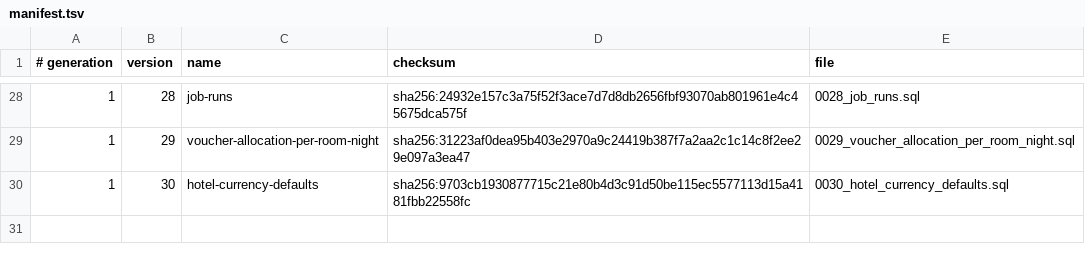
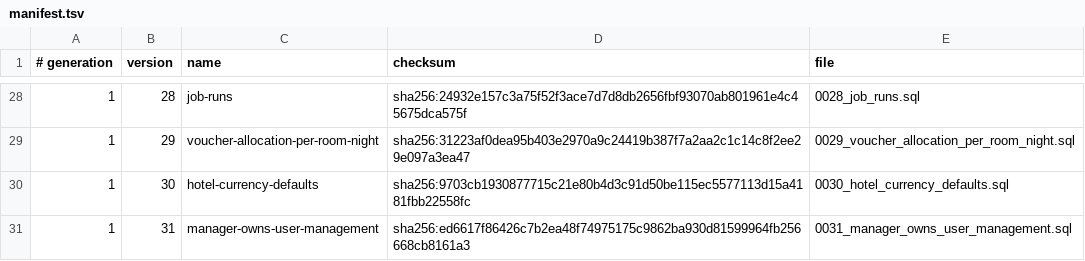
Before and after one commit to siewong007/hotel-app-rust, a TSV file: hotel-desktop/src-tauri/database/postgres/patches/manifest.tsv, drawn as a sheet; only a part is shown, gaps mark what is left out.

Commit message:
feat(rbac): manager owns user management and data transfer; admin no longer does (#331)
Owner's rule: manager has everything admin has, plus user management and
data transfer; admin keeps everything else.

- Patch 0031 (idempotent, self-verifying):
  - manager gets every admin permission plus the moved set;
  - admin loses users:*, roles:*, permissions:*, data_transfer:*,
    teams:create/update/delete/assign/manage, navigation_rbac:read and
    navigation_data_transfer:read (keeps teams:read);
  - manager priority 80 -> 150 (admin 100, super_admin 1000), so the
    role-priority guard lets a manager assign/manage admin and below but
    never another manager or super_admin;
  - every active users.is_super_admin account also gets the super_admin
    role, so the System Administrator account (flagged, assigned only
    admin) keeps user management. No other role assignment changes.
  - RAISEs unless manager holds every admin permission and admin holds
    none of the moved set.
- Escalation guard: a non-super-admin can no longer manage (edit, suspend,
  reset, change roles of) an account flagged is_super_admin, whatever roles
  it is assigned.
- Patch registered in manifest, deploy scripts and both deploy workflows;
  desktop resources synced.
- Tests: new manager_user_management suite (grant split, effective
  permissions, escalation guard, flagged account keeps super_admin);
  data-transfer suites now use a manager actor.

```diff
--- a/hotel-desktop/src-tauri/database/postgres/patches/manifest.tsv
+++ b/hotel-desktop/src-tauri/database/postgres/patches/manifest.tsv
@@ -30 +30,2 @@
 1	30	hotel-currency-defaults	sha256:9703cb1930877715c21e80b4d3c91d50be115ec5577113d15a4181fbb22558fc	0030_hotel_currency_defaults.sql
+1	31	manager-owns-user-management	sha256:ed6617f86426c7b2ea48f74975175c9862ba930d81599964fb256668cb8161a3	0031_manager_owns_user_management.sql
```
Also changed, not shown: hotel-app-be/database/postgres/patches/manifest.tsv, 10 other files.
